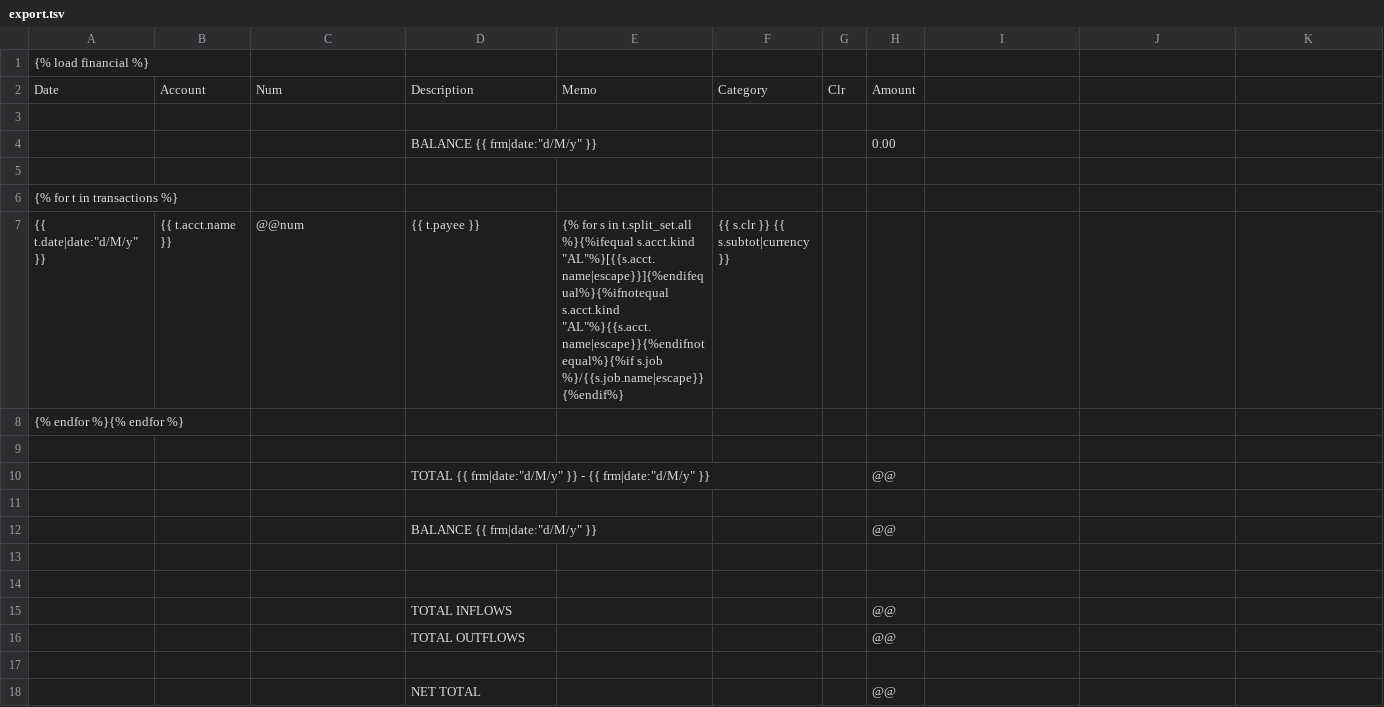
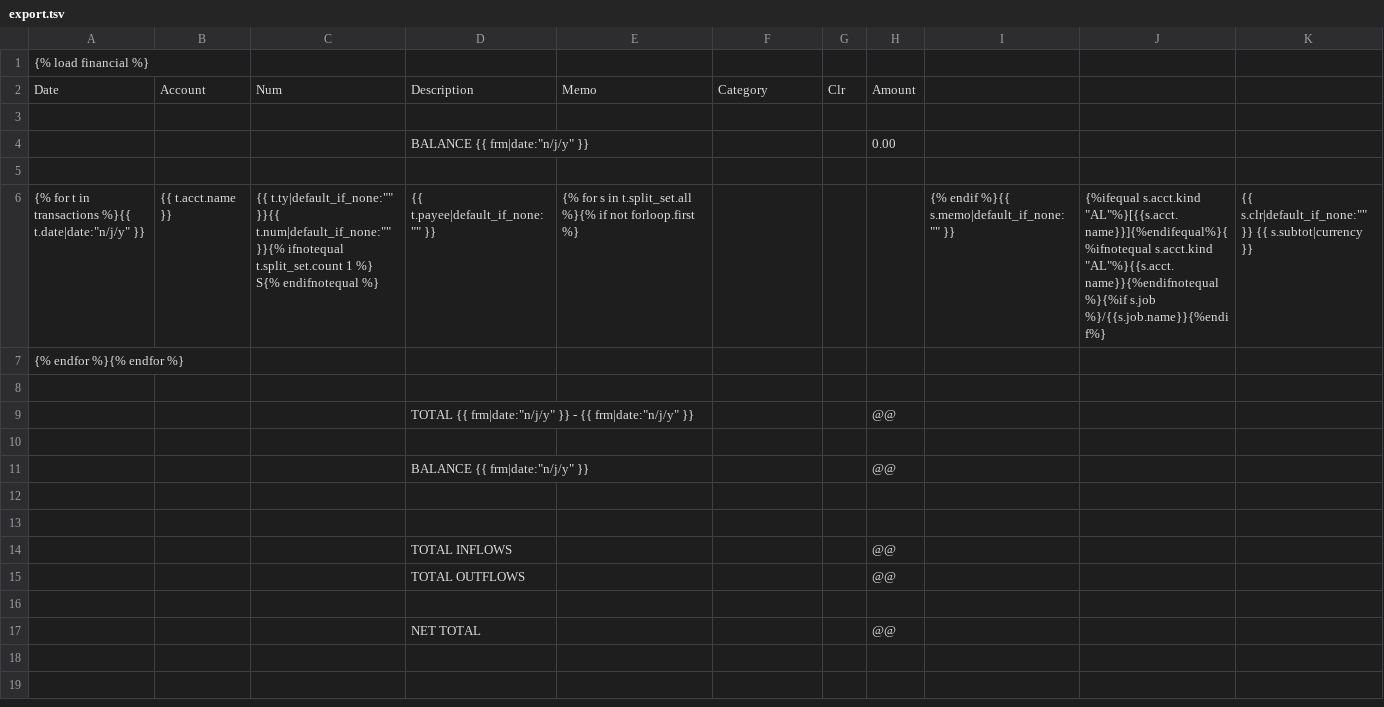
Before and after one commit to dckc/quacken, a TSV file: qfm/templates/export.tsv, drawn as a sheet.

Commit message:
export round-trip matches except odd S transactions

```diff
--- a/qfm/templates/export.tsv
+++ b/qfm/templates/export.tsv
@@ -3,11 +3,10 @@ Date	Account	Num	Description	Memo	Category	Clr	Amount
 							
-			BALANCE {{ frm|date:"d/M/y" }}				0.00
+			BALANCE {{ frm|date:"n/j/y" }}				0.00
 							
-{% for t in transactions %}
-{{ t.date|date:"d/M/y" }}	{{ t.acct.name }}	@@num	{{ t.payee }}	{% for s in t.split_set.all %}{%ifequal s.acct.kind "AL"%}[{{s.acct.name|escape}}]{%endifequal%}{%ifnotequal s.acct.kind "AL"%}{{s.acct.name|escape}}{%endifnotequal%}{%if s.job %}/{{s.job.name|escape}}{%endif%}	{{ s.clr }} {{ s.subtot|currency }}
+{% for t in transactions %}{{ t.date|date:"n/j/y" }}	{{ t.acct.name }}	{{ t.ty|default_if_none:"" }}{{ t.num|default_if_none:"" }}{% ifnotequal t.split_set.count 1 %}        S{% endifnotequal %}	{{ t.payee|default_if_none:"" }}	{% for s in t.split_set.all %}{% if not forloop.first %}				{% endif %}{{ s.memo|default_if_none:"" }}	{%ifequal s.acct.kind "AL"%}[{{s.acct.name}}]{%endifequal%}{%ifnotequal s.acct.kind "AL"%}{{s.acct.name}}{%endifnotequal%}{%if s.job %}/{{s.job.name}}{%endif%}	{{ s.clr|default_if_none:"" }} {{ s.subtot|currency }}
 {% endfor %}{% endfor %}
 
-			TOTAL {{ frm|date:"d/M/y" }} - {{ frm|date:"d/M/y" }}				@@
+			TOTAL {{ frm|date:"n/j/y" }} - {{ frm|date:"n/j/y" }}				@@
 							
-			BALANCE {{ frm|date:"d/M/y" }}				@@
+			BALANCE {{ frm|date:"n/j/y" }}				@@
 							
```
